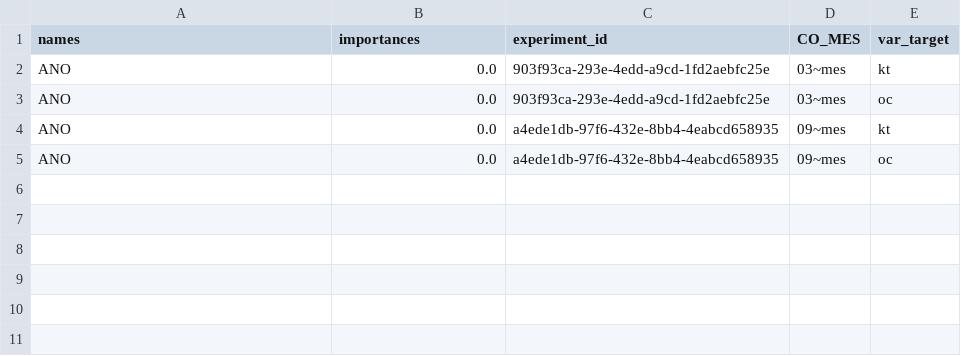
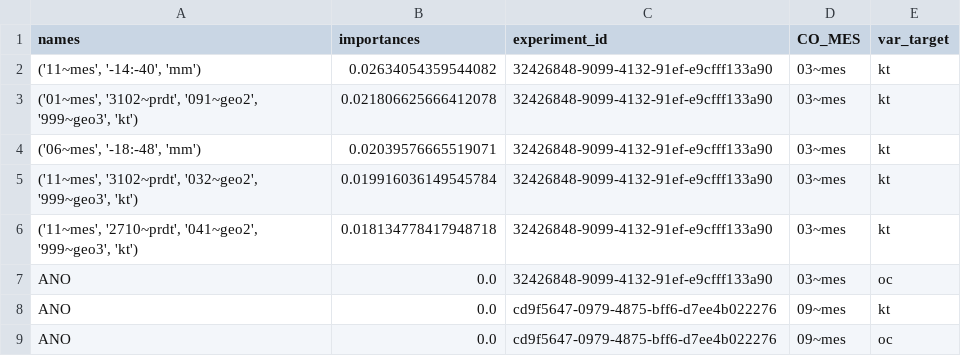
Before and after one commit to QuantImportBrazil/cplx_port_pr_paises_fora_do_golfo_persico_np_nk_pk_ficut3_feateng1_fi_cut_reduc0.001_fev_26, a CSV file: fi.csv, drawn as a sheet.

```diff
--- a/fi.csv
+++ b/fi.csv
@@ -1,5 +1,9 @@
 names,importances,experiment_id,CO_MES,var_target
-ANO,0.0,903f93ca-293e-4edd-a9cd-1fd2aebfc25e,03~mes,kt
-ANO,0.0,903f93ca-293e-4edd-a9cd-1fd2aebfc25e,03~mes,oc
-ANO,0.0,a4ede1db-97f6-432e-8bb4-4eabcd658935,09~mes,kt
-ANO,0.0,a4ede1db-97f6-432e-8bb4-4eabcd658935,09~mes,oc
+"('11~mes', '-14:-40', 'mm')",0.02634054359544082,32426848-9099-4132-91ef-e9cfff133a90,03~mes,kt
+"('01~mes', '3102~prdt', '091~geo2', '999~geo3', 'kt')",0.021806625666412078,32426848-9099-4132-91ef-e9cfff133a90,03~mes,kt
+"('06~mes', '-18:-48', 'mm')",0.02039576665519071,32426848-9099-4132-91ef-e9cfff133a90,03~mes,kt
+"('11~mes', '3102~prdt', '032~geo2', '999~geo3', 'kt')",0.019916036149545784,32426848-9099-4132-91ef-e9cfff133a90,03~mes,kt
+"('11~mes', '2710~prdt', '041~geo2', '999~geo3', 'kt')",0.018134778417948718,32426848-9099-4132-91ef-e9cfff133a90,03~mes,kt
+ANO,0.0,32426848-9099-4132-91ef-e9cfff133a90,03~mes,oc
+ANO,0.0,cd9f5647-0979-4875-bff6-d7ee4b022276,09~mes,kt
+ANO,0.0,cd9f5647-0979-4875-bff6-d7ee4b022276,09~mes,oc
```
Also changed, not shown: df_experimentos.csv, results.csv, 6 other files.
